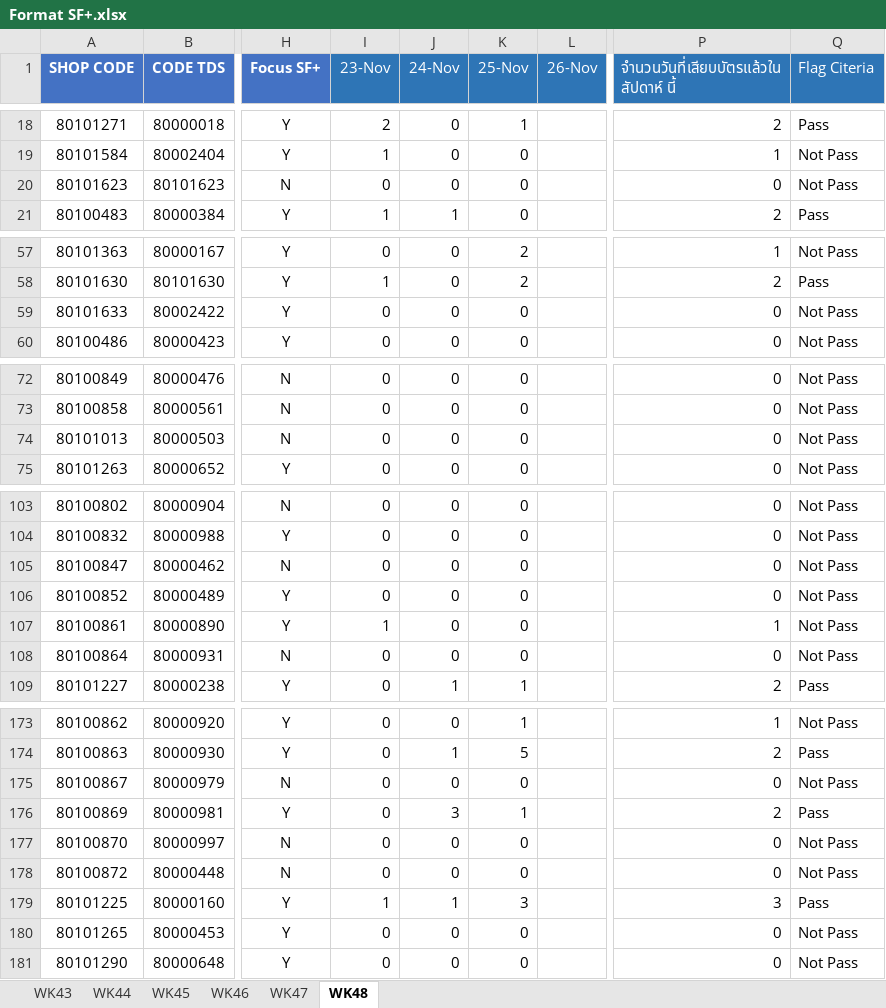
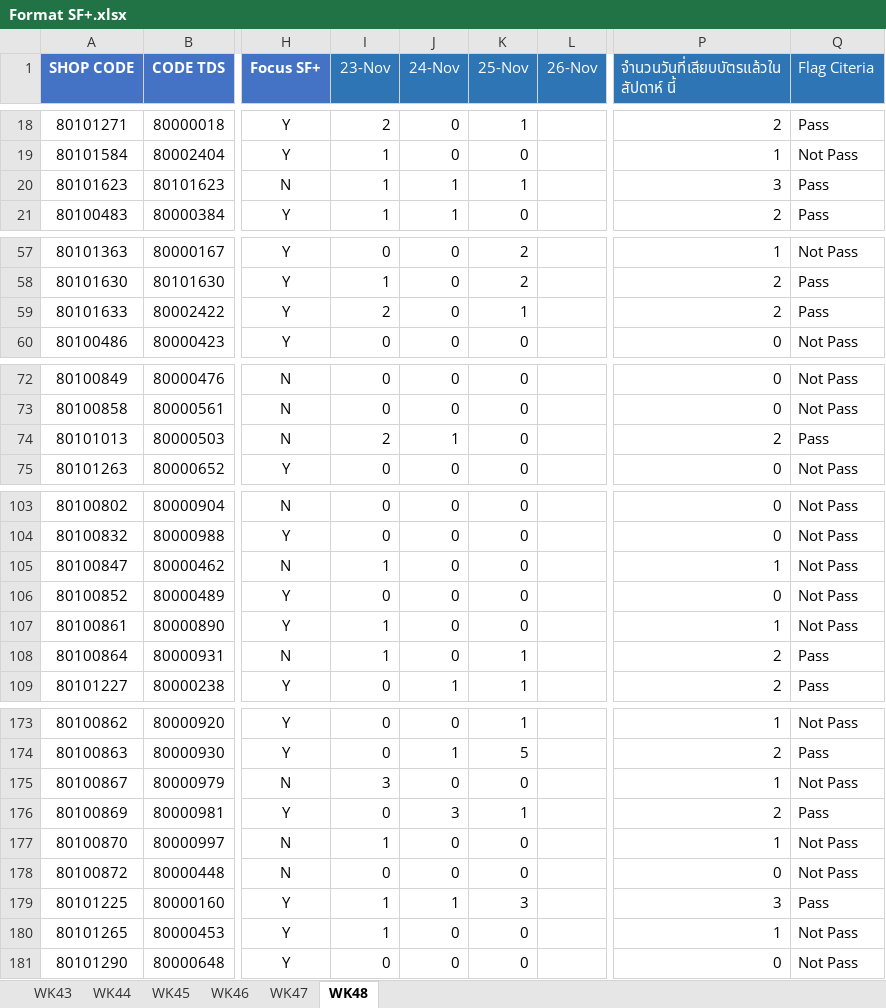
Before and after one commit to amnattyy-cyber/sf-card-swipe-dashboard, an Excel workbook: data/Format SF+.xlsx, sheet WK48, drawn as a sheet; only a part is shown, gaps mark what is left out; values as stored, in another font and other column widths than the file's, no borders; the diff names each change by its address in the sheet, - before the commit and + after, or states it on an @@ line.

```diff
--- a/data/Format SF+.xlsx (sheet WK48)
+++ b/data/Format SF+.xlsx (sheet WK48)
-I20 (23-Nov): 0
+I20 (23-Nov): 1
-J20 (24-Nov): 0
+J20 (24-Nov): 1
-K20 (25-Nov): 0
+K20 (25-Nov): 1
-P20: 0
+P20: 3
-Q20 (Flag Citeria): Not Pass
+Q20 (Flag Citeria): Pass
-I59 (23-Nov): 0
+I59 (23-Nov): 2
-K59 (25-Nov): 0
+K59 (25-Nov): 1
-P59: 0
+P59: 2
-Q59 (Flag Citeria): Not Pass
+Q59 (Flag Citeria): Pass
-I74 (23-Nov): 0
+I74 (23-Nov): 2
-J74 (24-Nov): 0
+J74 (24-Nov): 1
-P74: 0
+P74: 2
-Q74 (Flag Citeria): Not Pass
+Q74 (Flag Citeria): Pass
-I105 (23-Nov): 0
+I105 (23-Nov): 1
-P105: 0
+P105: 1
-I108 (23-Nov): 0
+I108 (23-Nov): 1
-K108 (25-Nov): 0
+K108 (25-Nov): 1
-P108: 0
+P108: 2
-Q108 (Flag Citeria): Not Pass
+Q108 (Flag Citeria): Pass
-I175 (23-Nov): 0
+I175 (23-Nov): 3
-P175: 0
+P175: 1
-I177 (23-Nov): 0
+I177 (23-Nov): 1
-P177: 0
+P177: 1
-I180 (23-Nov): 0
+I180 (23-Nov): 1
-P180: 0
+P180: 1
```
Also changed, not shown: sheet WK47, 2 other files.
